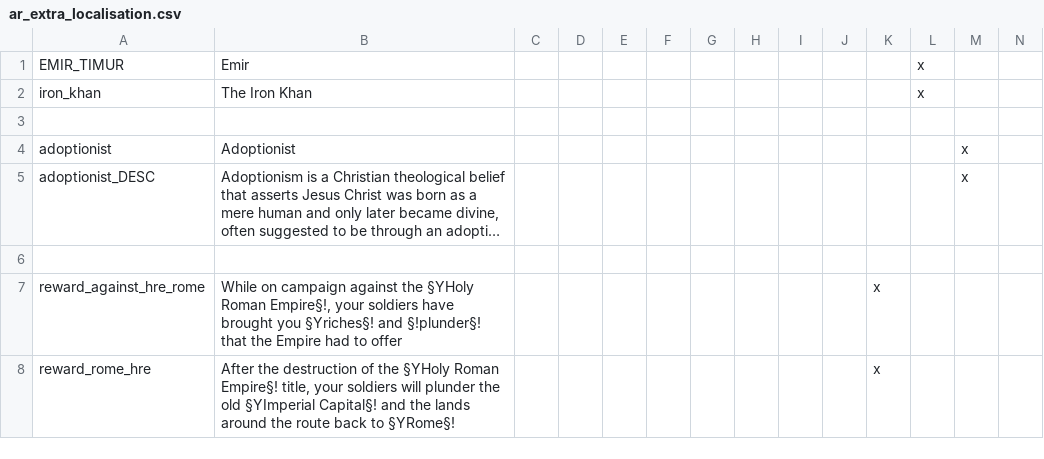
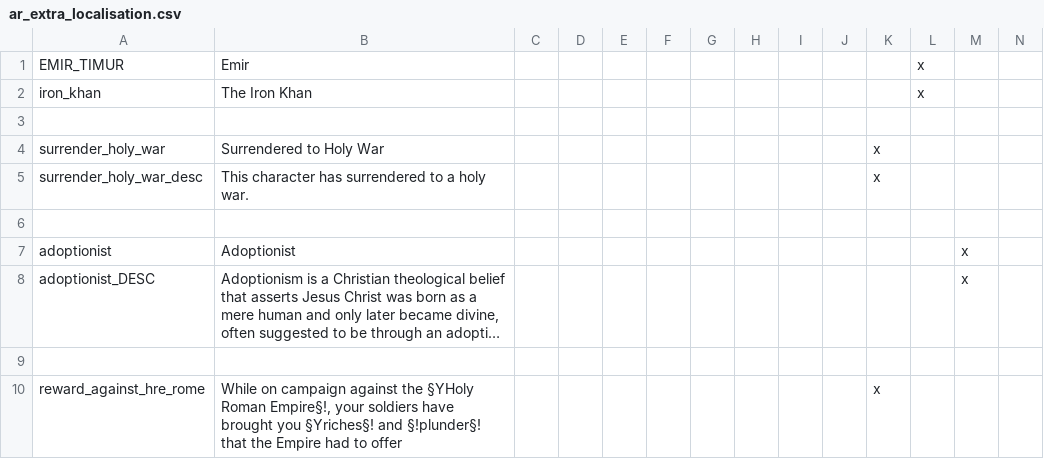
Before and after one commit to Archidemos/extradecisions, a CSV file: localisation/ar_extra_localisation.csv, drawn as a sheet; only a part is shown; the shorter side is filled out with more unchanged rows; long unchanged cells end in …; rows hold the shown columns only; the diff names each change by its address in the sheet, - before the commit and + after, or states it on an @@ line.

```diff
--- a/localisation/ar_extra_localisation.csv
+++ b/localisation/ar_extra_localisation.csv
+row 4: surrender_holy_war | Surrendered to Holy War |  |  |  |  |  |  |  |  | x
+row 5: surrender_holy_war_desc | This character has surrendered to a holy war. |  |  |  |  |  |  |  |  | x
+row 6: (empty)
```
Also changed, not shown: 6 other files.
